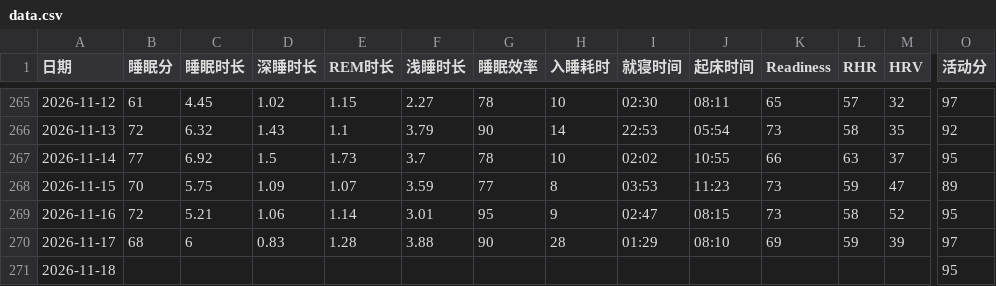
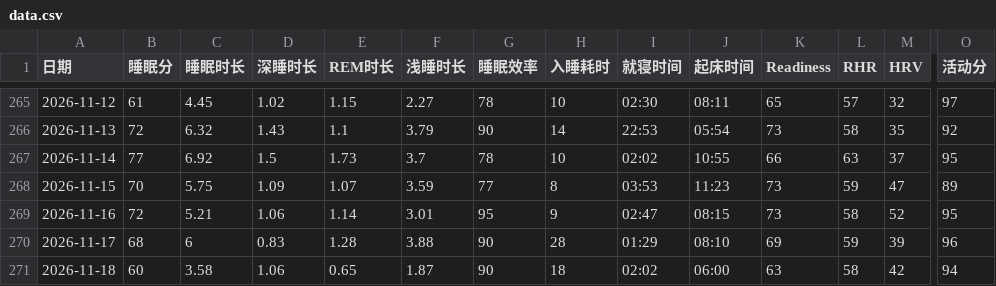
Before and after one commit to bruceR699/health-data, a CSV file: data.csv, drawn as a sheet; only a part is shown, gaps mark what is left out; the diff covers the shown part only; the diff names each change by its address in the sheet, - before the commit and + after, or states it on an @@ line.

Commit message:
更新 data.csv

```diff
--- a/data.csv
+++ b/data.csv
-O270 (活动分): 97
+O270 (活动分): 96
-B271 (睡眠分): (empty)
+B271 (睡眠分): 60
-C271 (睡眠时长): (empty)
+C271 (睡眠时长): 3.58
-D271 (深睡时长): (empty)
+D271 (深睡时长): 1.06
-E271 (REM时长): (empty)
+E271 (REM时长): 0.65
-F271 (浅睡时长): (empty)
+F271 (浅睡时长): 1.87
-G271 (睡眠效率): (empty)
+G271 (睡眠效率): 90
-H271 (入睡耗时): (empty)
+H271 (入睡耗时): 18
-I271 (就寝时间): (empty)
+I271 (就寝时间): 02:02
-J271 (起床时间): (empty)
+J271 (起床时间): 06:00
-K271 (Readiness): (empty)
+K271 (Readiness): 63
-L271 (RHR): (empty)
+L271 (RHR): 58
-M271 (HRV): (empty)
+M271 (HRV): 42
-O271 (活动分): 95
+O271 (活动分): 94
```
Also changed, not shown: 2 edited cells elsewhere in this file.
